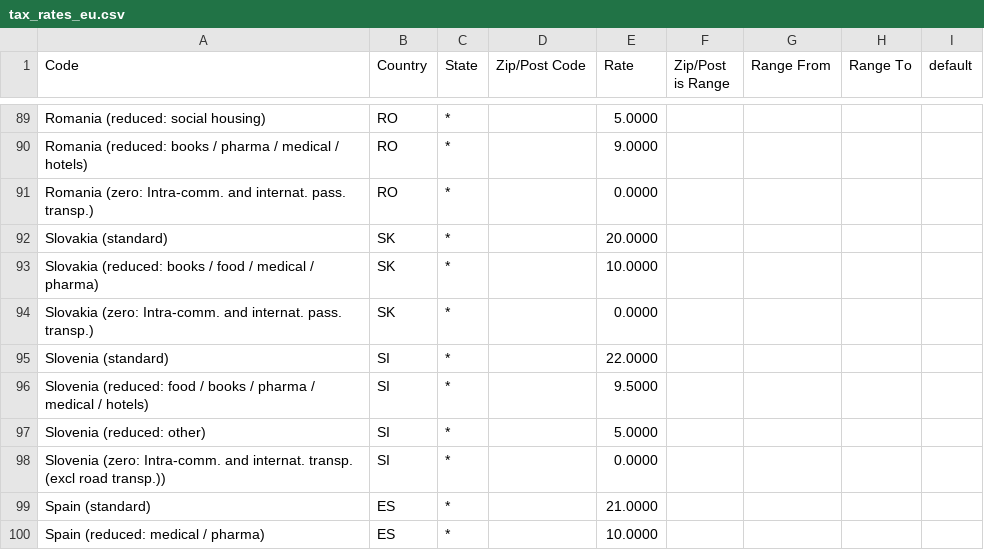
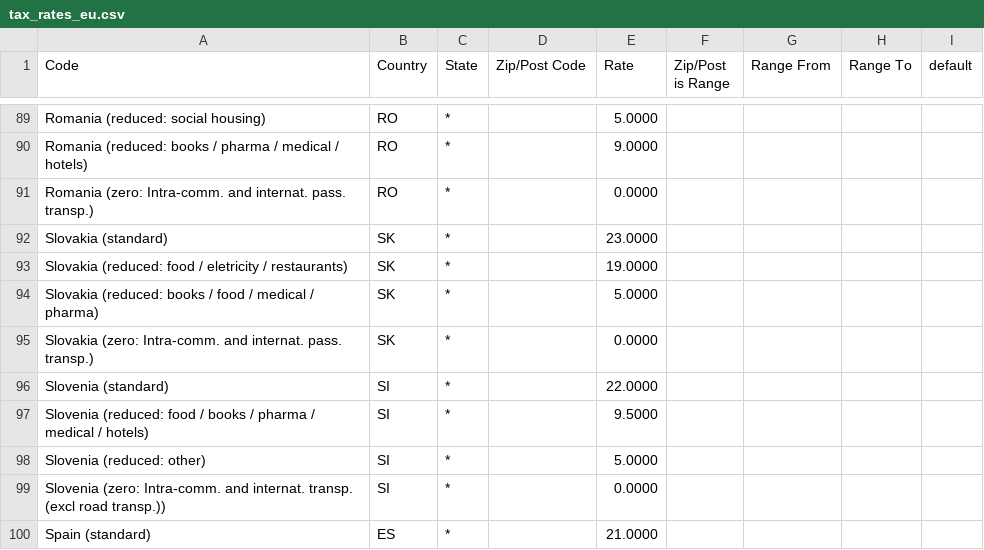
Before and after one commit to yireo/Magento_EU_Tax_Rates, a CSV file: tax_rates_eu.csv, drawn as a sheet; only a part is shown, gaps mark what is left out; the shorter side is filled out with more unchanged rows.

Commit message:
Update tax_rates_eu.csv

```diff
--- a/tax_rates_eu.csv
+++ b/tax_rates_eu.csv
@@ -91,4 +91,5 @@
 "Romania (zero: Intra-comm. and internat. pass. transp.)","RO","*","","0.0000","","","",""
-"Slovakia (standard)","SK","*","","20.0000","","","",""
-"Slovakia (reduced: books / food / medical / pharma)","SK","*","","10.0000","","","",""
+"Slovakia (standard)","SK","*","","23.0000","","","",""
+"Slovakia (reduced: food / eletricity / restaurants)","SK","*","","19.0000","","","",""
+"Slovakia (reduced: books / food / medical / pharma)","SK","*","","5.0000","","","",""
 "Slovakia (zero: Intra-comm. and internat. pass. transp.)","SK","*","","0.0000","","","",""
```
